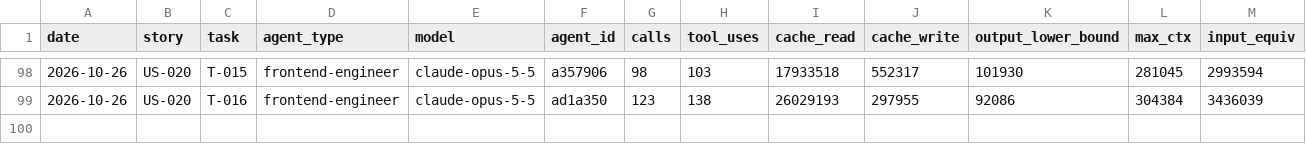
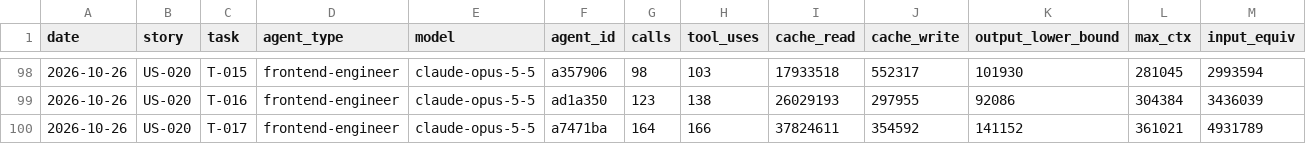
Before and after one commit to Md-Nisar/nexus, a CSV file: docs/metrics/agent-usage-ledger.csv, drawn as a sheet; only a part is shown, gaps mark what is left out; the diff names each change by its address in the sheet, - before the commit and + after, or states it on an @@ line.

```diff
--- a/docs/metrics/agent-usage-ledger.csv
+++ b/docs/metrics/agent-usage-ledger.csv
+row 100: 2026-10-26 | US-020 | T-017 | frontend-engineer | claude-opus-5-5 | a7471ba | 164 | 166 | 37824611 | 354592 | 141152 | 361021 | 4931789
```
